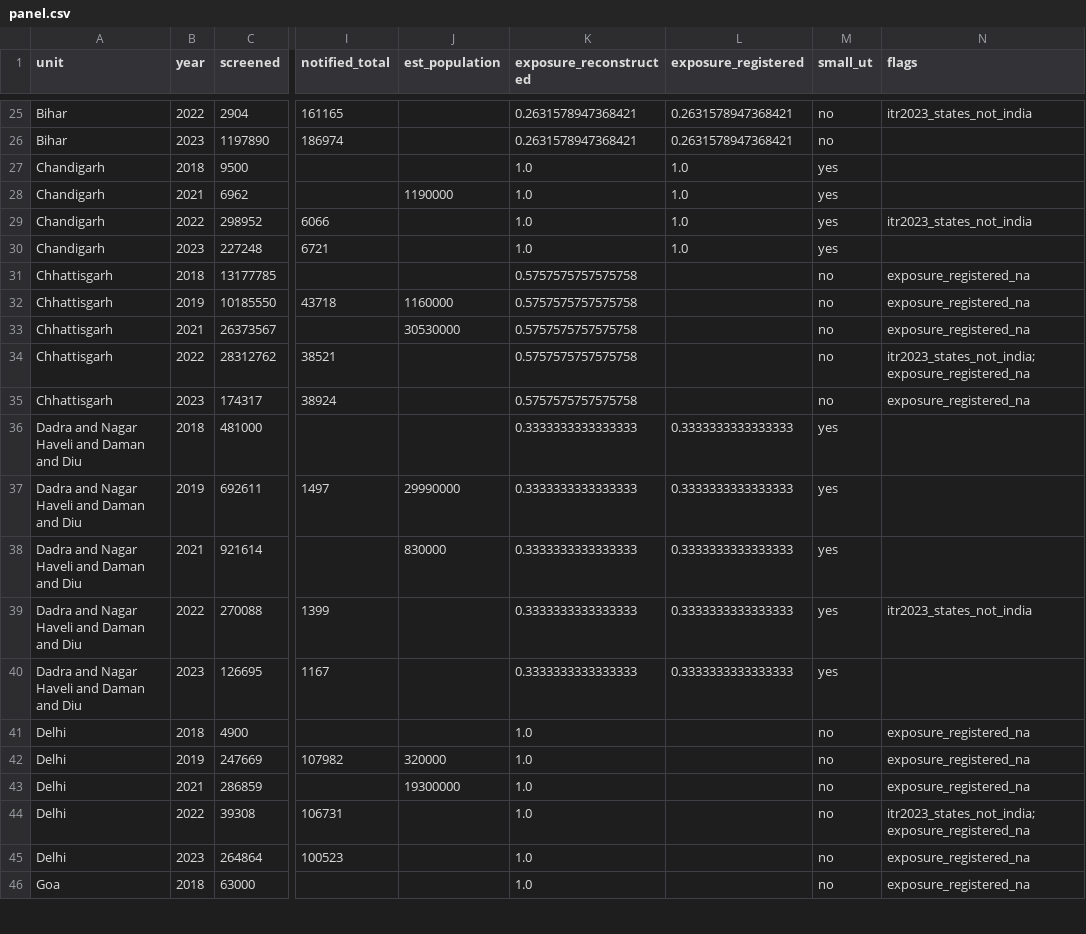
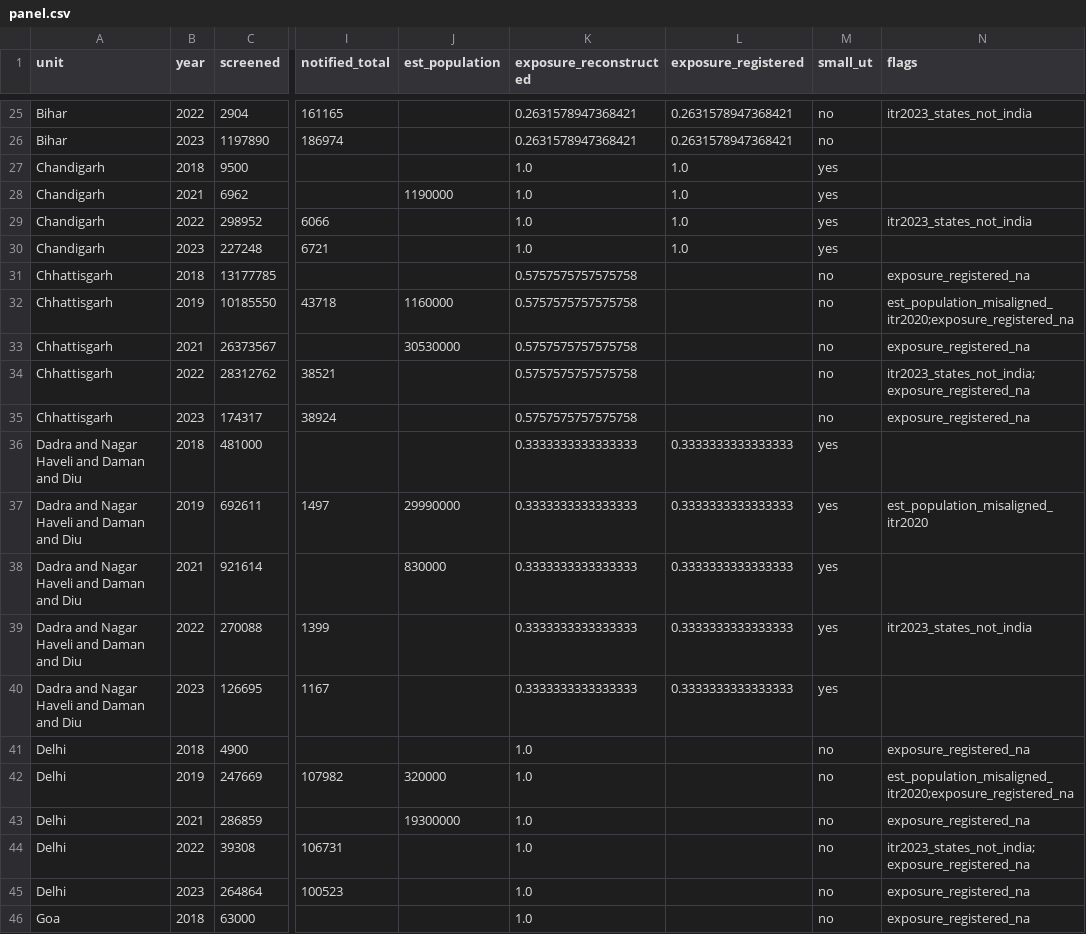
Before and after one commit to hssling/india-tb-acf-campaign, a CSV file: data/ext/panel.csv, drawn as a sheet; only a part is shown, gaps mark what is left out; the diff covers the shown part only; the diff names each change by its address in the sheet, - before the commit and + after, or states it on an @@ line.

```diff
--- a/data/ext/panel.csv
+++ b/data/ext/panel.csv
-N32 (flags): exposure_registered_na
+N32 (flags): est_population_misaligned_itr2020;exposure_registered_na
-N37 (flags): (empty)
+N37 (flags): est_population_misaligned_itr2020
-N42 (flags): exposure_registered_na
+N42 (flags): est_population_misaligned_itr2020;exposure_registered_na
```
Also changed, not shown: 29 edited cells elsewhere in this file, 3 other files.
